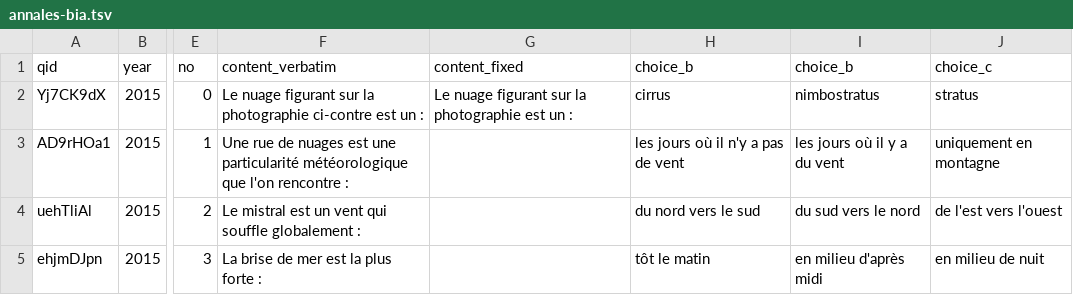
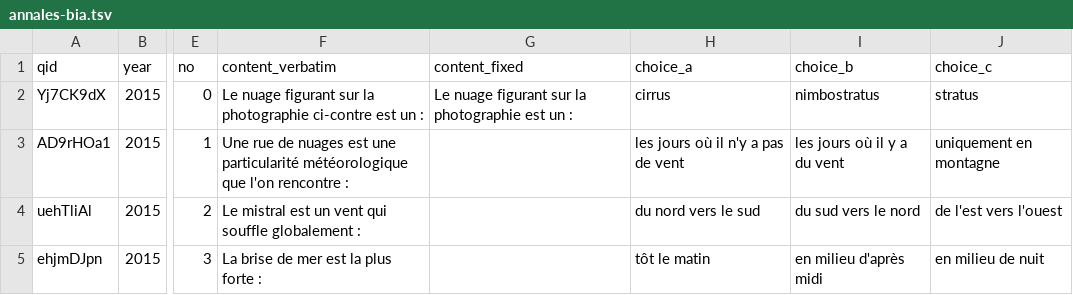
Before and after one commit to Villemarque/bia-annales-database-csv, a TSV file: site/static/annales-bia.tsv, drawn as a sheet; only a part is shown, gaps mark what is left out; the diff names each change by its address in the sheet, - before the commit and + after, or states it on an @@ line.

Commit message:
Implement import from TSV file for consolidated questions, and fix choice_a column

```diff
--- a/site/static/annales-bia.tsv
+++ b/site/static/annales-bia.tsv
-H1: choice_b
+H1: choice_a
```
Also changed, not shown: 1 other file.
